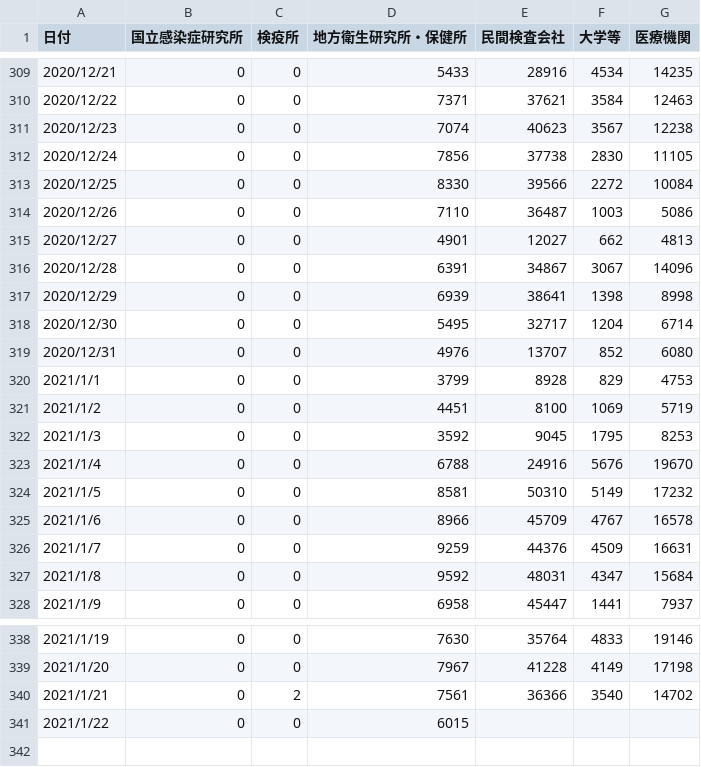
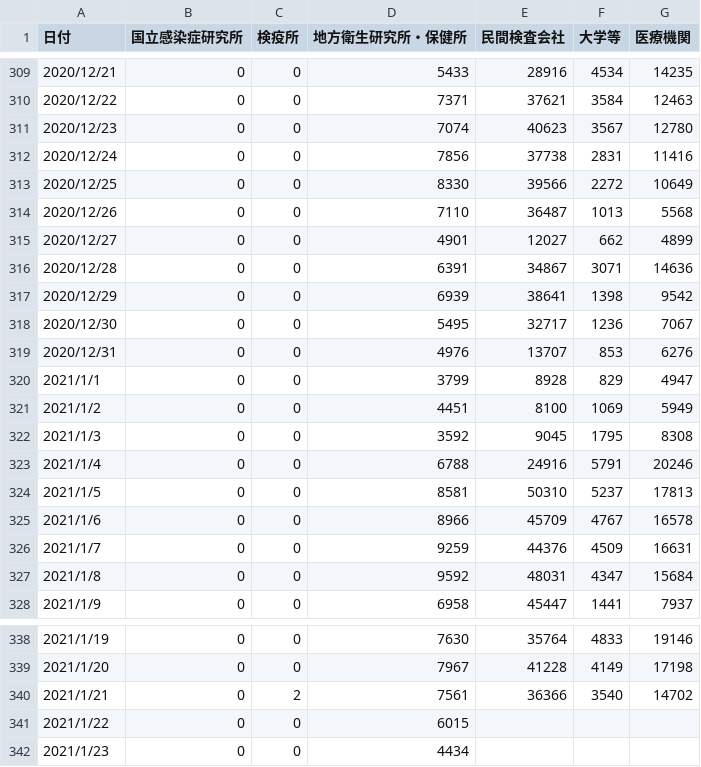
Before and after one commit to kaz-ogiwara/covid19, a CSV file: data/pcr_case_daily.csv, drawn as a sheet; only a part is shown, gaps mark what is left out.

```diff
--- a/data/pcr_case_daily.csv
+++ b/data/pcr_case_daily.csv
@@ -310,16 +310,16 @@
 2020/12/22,0,0,7371,37621,3584,12463
-2020/12/23,0,0,7074,40623,3567,12238
-2020/12/24,0,0,7856,37738,2830,11105
-2020/12/25,0,0,8330,39566,2272,10084
-2020/12/26,0,0,7110,36487,1003,5086
-2020/12/27,0,0,4901,12027,662,4813
-2020/12/28,0,0,6391,34867,3067,14096
-2020/12/29,0,0,6939,38641,1398,8998
-2020/12/30,0,0,5495,32717,1204,6714
-2020/12/31,0,0,4976,13707,852,6080
-2021/1/1,0,0,3799,8928,829,4753
-2021/1/2,0,0,4451,8100,1069,5719
-2021/1/3,0,0,3592,9045,1795,8253
-2021/1/4,0,0,6788,24916,5676,19670
-2021/1/5,0,0,8581,50310,5149,17232
+2020/12/23,0,0,7074,40623,3567,12780
+2020/12/24,0,0,7856,37738,2831,11416
+2020/12/25,0,0,8330,39566,2272,10649
+2020/12/26,0,0,7110,36487,1013,5568
+2020/12/27,0,0,4901,12027,662,4899
+2020/12/28,0,0,6391,34867,3071,14636
+2020/12/29,0,0,6939,38641,1398,9542
+2020/12/30,0,0,5495,32717,1236,7067
+2020/12/31,0,0,4976,13707,853,6276
+2021/1/1,0,0,3799,8928,829,4947
+2021/1/2,0,0,4451,8100,1069,5949
+2021/1/3,0,0,3592,9045,1795,8308
+2021/1/4,0,0,6788,24916,5791,20246
+2021/1/5,0,0,8581,50310,5237,17813
 2021/1/6,0,0,8966,45709,4767,16578
@@ -341 +341,2 @@
 2021/1/22,0,0,6015,,,
+2021/1/23,0,0,4434,,,
```
Also changed, not shown: data/cases_total.csv, data/death_total.csv, 7 other files.
